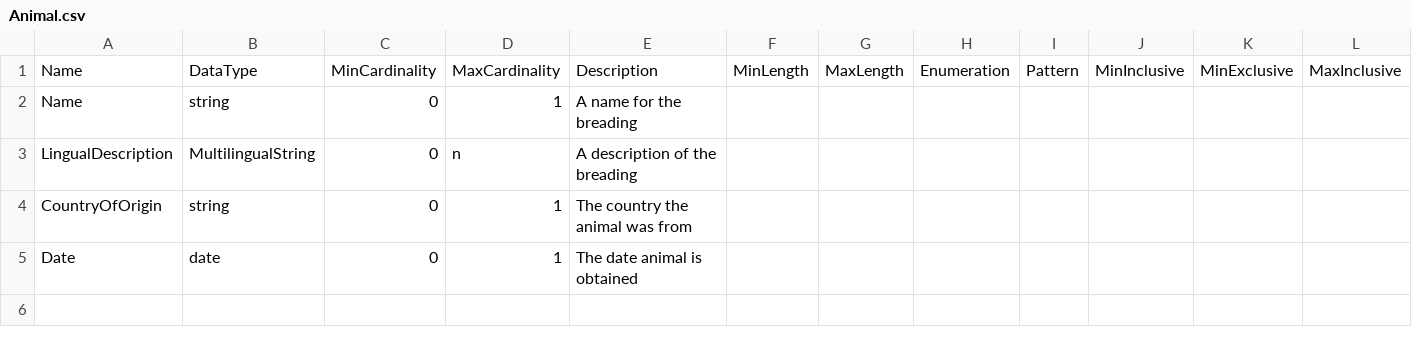
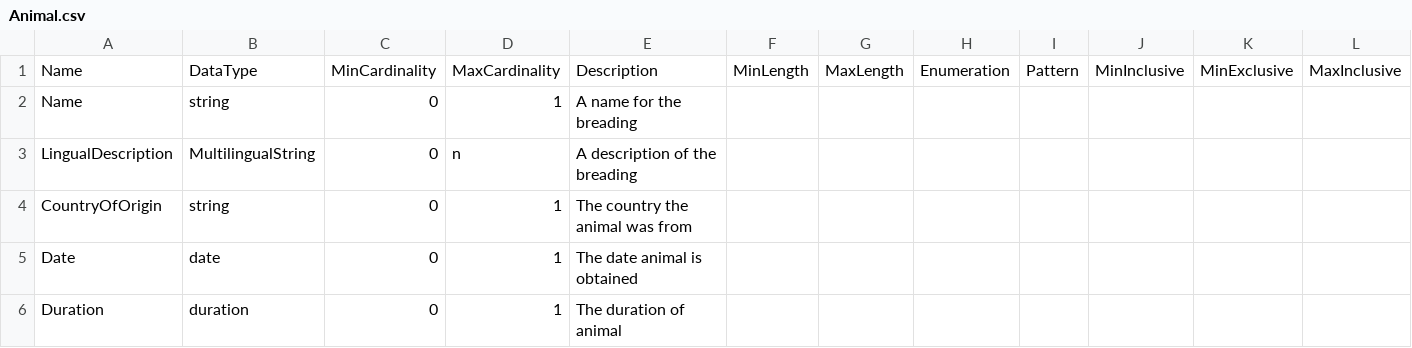
Before and after one commit to Colectica/cogs, a CSV file: cogsburger/ItemTypes/Animal/Animal.csv, drawn as a sheet; only a part is shown; rows hold the shown columns only; the diff names each change by its address in the sheet, - before the commit and + after, or states it on an @@ line.

```diff
--- a/cogsburger/ItemTypes/Animal/Animal.csv
+++ b/cogsburger/ItemTypes/Animal/Animal.csv
+row 6: Duration | duration | 0 | 1 | The duration of animal
```
Also changed, not shown: cogsburger/ItemTypes/Bread/Bread.csv, cogsburger/ItemTypes/Hamburger/Hamburger.csv, 2 other files.
